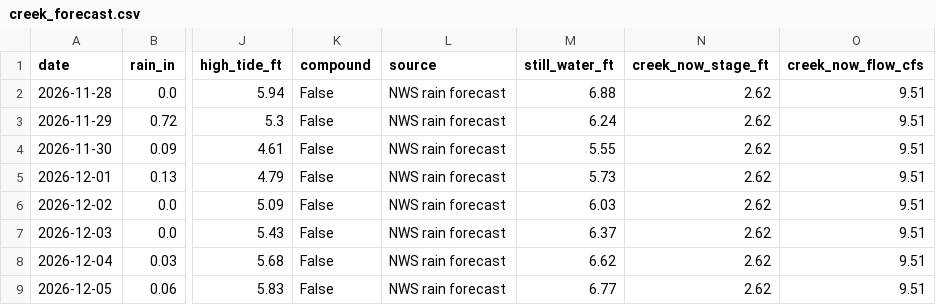
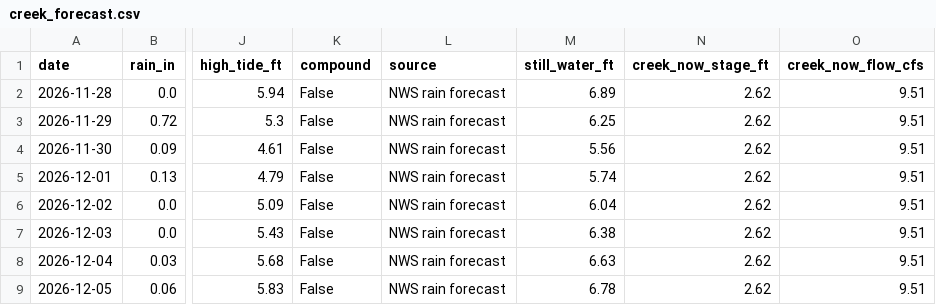
Before and after one commit to kevinkeet/frontpage, a CSV file: capitola/data/creek_forecast.csv, drawn as a sheet; only a part is shown, gaps mark what is left out; the diff names each change by its address in the sheet, - before the commit and + after, or states it on an @@ line.

```diff
--- a/capitola/data/creek_forecast.csv
+++ b/capitola/data/creek_forecast.csv
-M2 (still_water_ft): 6.88
+M2 (still_water_ft): 6.89
-M3 (still_water_ft): 6.24
+M3 (still_water_ft): 6.25
-M4 (still_water_ft): 5.55
+M4 (still_water_ft): 5.56
-M5 (still_water_ft): 5.73
+M5 (still_water_ft): 5.74
-M6 (still_water_ft): 6.03
+M6 (still_water_ft): 6.04
-M7 (still_water_ft): 6.37
+M7 (still_water_ft): 6.38
-M8 (still_water_ft): 6.62
+M8 (still_water_ft): 6.63
-M9 (still_water_ft): 6.77
+M9 (still_water_ft): 6.78
```
Also changed, not shown: capitola/data/forecast_daily.csv, capitola/data/forecast_hourly.csv, 2 other files.
